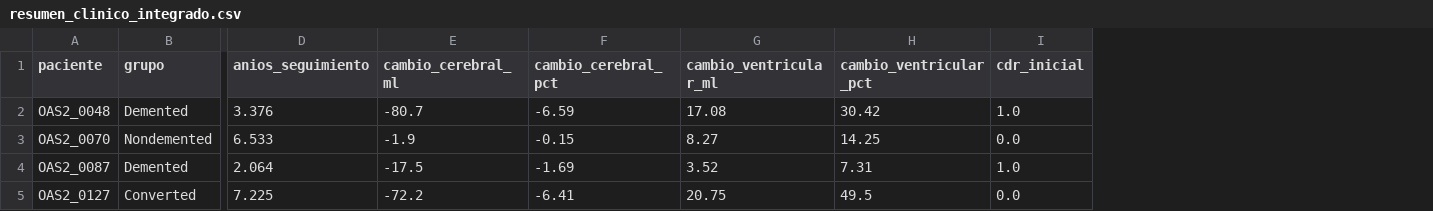
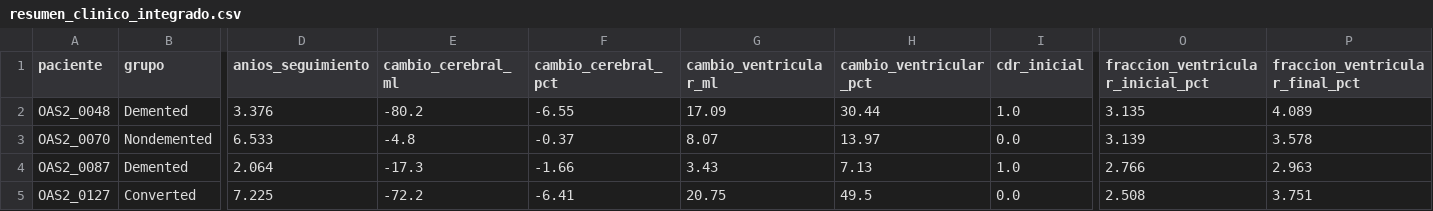
Before and after one commit to JoacoBasualdo/PSIB20262Q---TPI---Grupo-10---Basualdo_Estrada_Garaguso, a CSV file: Resultados/resumen_clinico_integrado.csv, drawn as a sheet; only a part is shown, gaps mark what is left out; the diff names each change by its address in the sheet, - before the commit and + after, or states it on an @@ line.

```diff
--- a/Resultados/resumen_clinico_integrado.csv
+++ b/Resultados/resumen_clinico_integrado.csv
+column O (fraccion_ventricular_inicial_pct), rows 2-5: 3.135 | 3.139 | 2.766 | 2.508
+column P (fraccion_ventricular_final_pct), rows 2-5: 4.089 | 3.578 | 2.963 | 3.751
-E2 (cambio_cerebral_ml): -80.7
+E2 (cambio_cerebral_ml): -80.2
-F2 (cambio_cerebral_pct): -6.59
+F2 (cambio_cerebral_pct): -6.55
-G2 (cambio_ventricular_ml): 17.08
+G2 (cambio_ventricular_ml): 17.09
-H2 (cambio_ventricular_pct): 30.42
+H2 (cambio_ventricular_pct): 30.44
-E3 (cambio_cerebral_ml): -1.9
+E3 (cambio_cerebral_ml): -4.8
-F3 (cambio_cerebral_pct): -0.15
+F3 (cambio_cerebral_pct): -0.37
-G3 (cambio_ventricular_ml): 8.27
+G3 (cambio_ventricular_ml): 8.07
-H3 (cambio_ventricular_pct): 14.25
+H3 (cambio_ventricular_pct): 13.97
-E4 (cambio_cerebral_ml): -17.5
+E4 (cambio_cerebral_ml): -17.3
-F4 (cambio_cerebral_pct): -1.69
+F4 (cambio_cerebral_pct): -1.66
-G4 (cambio_ventricular_ml): 3.52
+G4 (cambio_ventricular_ml): 3.43
-H4 (cambio_ventricular_pct): 7.31
+H4 (cambio_ventricular_pct): 7.13
```
Also changed, not shown: Resultados/analisis_clinico_integrado.csv, Resultados/comparacion_ventriculos.csv, 54 other files.
